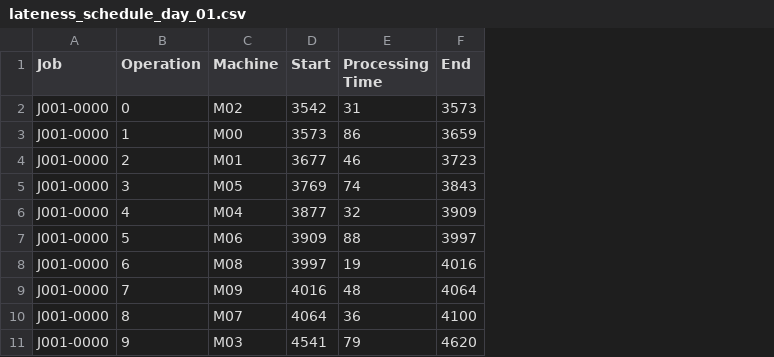
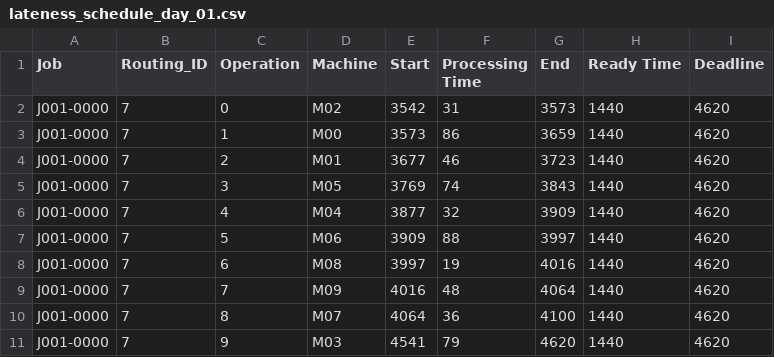
Before and after one commit to konrad-adamski/HTWD_Minimalinvasives_Job-Shop_Scheduling, a CSV file: data/examples/lateness_schedule_day_01.csv, drawn as a sheet; only a part is shown; the diff names each change by its address in the sheet, - before the commit and + after, or states it on an @@ line.

```diff
--- a/data/examples/lateness_schedule_day_01.csv
+++ b/data/examples/lateness_schedule_day_01.csv
+column B (Routing_ID), rows 2-11: all 7
+column H (Ready Time), rows 2-11: all 1440
+column I (Deadline), rows 2-11: all 4620
```
Also changed, not shown: 26 other files.
